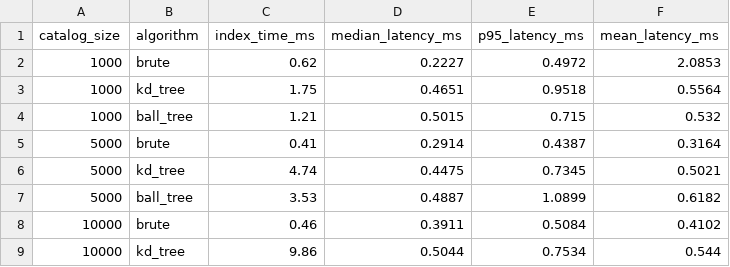
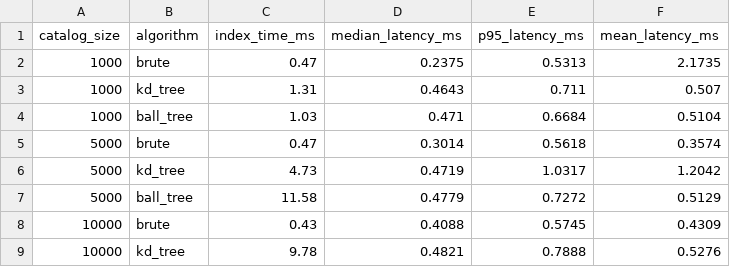
Before and after one commit to Dominus005era/NearestCart-Feature-Space-KNN-Product-Recommendation-Engine, a CSV file: outputs/latency_benchmark_results.csv, drawn as a sheet; only a part is shown; the diff covers the shown part only.

```diff
--- a/outputs/latency_benchmark_results.csv
+++ b/outputs/latency_benchmark_results.csv
@@ -1,9 +1,9 @@
 catalog_size,algorithm,index_time_ms,median_latency_ms,p95_latency_ms,mean_latency_ms
-1000,brute,0.62,0.2227,0.4972,2.0853
-1000,kd_tree,1.75,0.4651,0.9518,0.5564
-1000,ball_tree,1.21,0.5015,0.715,0.532
-5000,brute,0.41,0.2914,0.4387,0.3164
-5000,kd_tree,4.74,0.4475,0.7345,0.5021
-5000,ball_tree,3.53,0.4887,1.0899,0.6182
-10000,brute,0.46,0.3911,0.5084,0.4102
-10000,kd_tree,9.86,0.5044,0.7534,0.544
+1000,brute,0.47,0.2375,0.5313,2.1735
+1000,kd_tree,1.31,0.4643,0.711,0.507
+1000,ball_tree,1.03,0.471,0.6684,0.5104
+5000,brute,0.47,0.3014,0.5618,0.3574
+5000,kd_tree,4.73,0.4719,1.0317,1.2042
+5000,ball_tree,11.58,0.4779,0.7272,0.5129
+10000,brute,0.43,0.4088,0.5745,0.4309
+10000,kd_tree,9.78,0.4821,0.7888,0.5276
```
Also changed, not shown: 28 edited cells elsewhere in this file, 4 other files.
